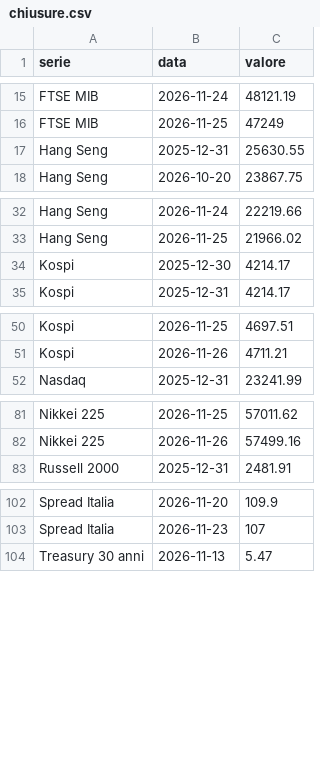
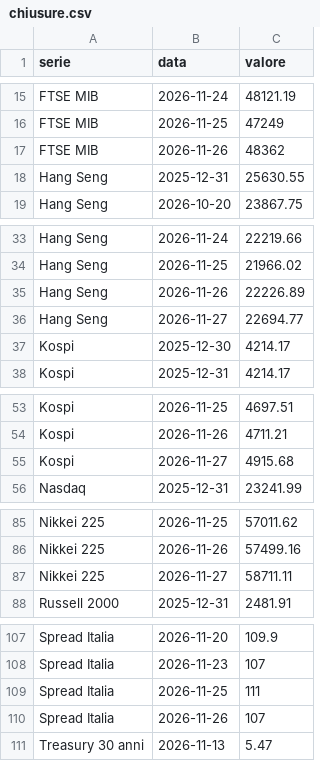
Before and after one commit to PaoloGom/Gommberg-Terminal-Daily, a CSV file: redazione/chiusure.csv, drawn as a sheet; only a part is shown, gaps mark what is left out.

```diff
--- a/redazione/chiusure.csv
+++ b/redazione/chiusure.csv
@@ -16,2 +16,3 @@ FTSE MIB,2026-11-24,48121.19
 FTSE MIB,2026-11-25,47249
+FTSE MIB,2026-11-26,48362
 Hang Seng,2025-12-31,25630.55
@@ -33,2 +34,4 @@ Hang Seng,2026-11-24,22219.66
 Hang Seng,2026-11-25,21966.02
+Hang Seng,2026-11-26,22226.89
+Hang Seng,2026-11-27,22694.77
 Kospi,2025-12-30,4214.17
@@ -51,2 +54,3 @@ Kospi,2026-11-25,4697.51
 Kospi,2026-11-26,4711.21
+Kospi,2026-11-27,4915.68
 Nasdaq,2025-12-31,23241.99
@@ -82,2 +86,3 @@ Nikkei 225,2026-11-25,57011.62
 Nikkei 225,2026-11-26,57499.16
+Nikkei 225,2026-11-27,58711.11
 Russell 2000,2025-12-31,2481.91
@@ -103,2 +108,4 @@ Spread Italia,2026-11-20,109.9
 Spread Italia,2026-11-23,107
+Spread Italia,2026-11-25,111
+Spread Italia,2026-11-26,107
 Treasury 30 anni,2026-11-13,5.47
```
Also changed, not shown: redazione/scommessa/dati/eurusd.csv, redazione/scommessa/dati/oro.csv, 24 other files.
